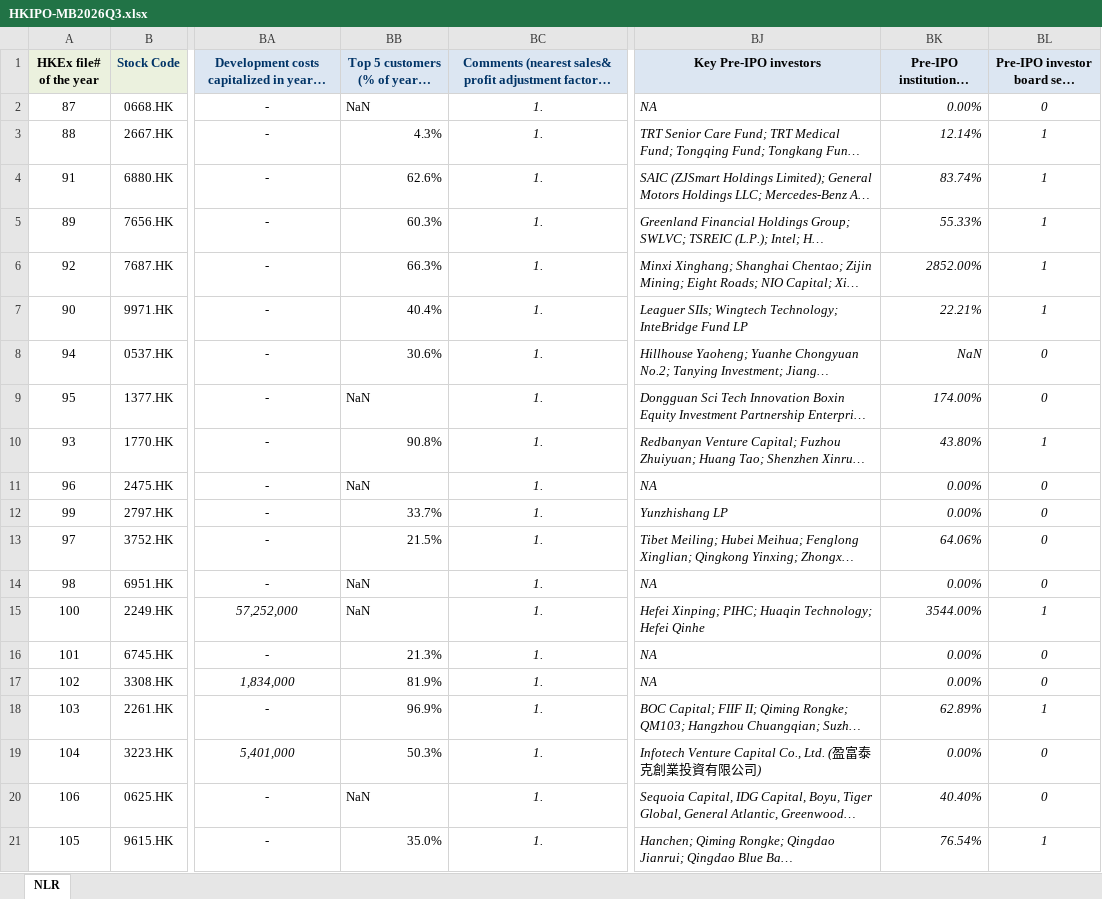
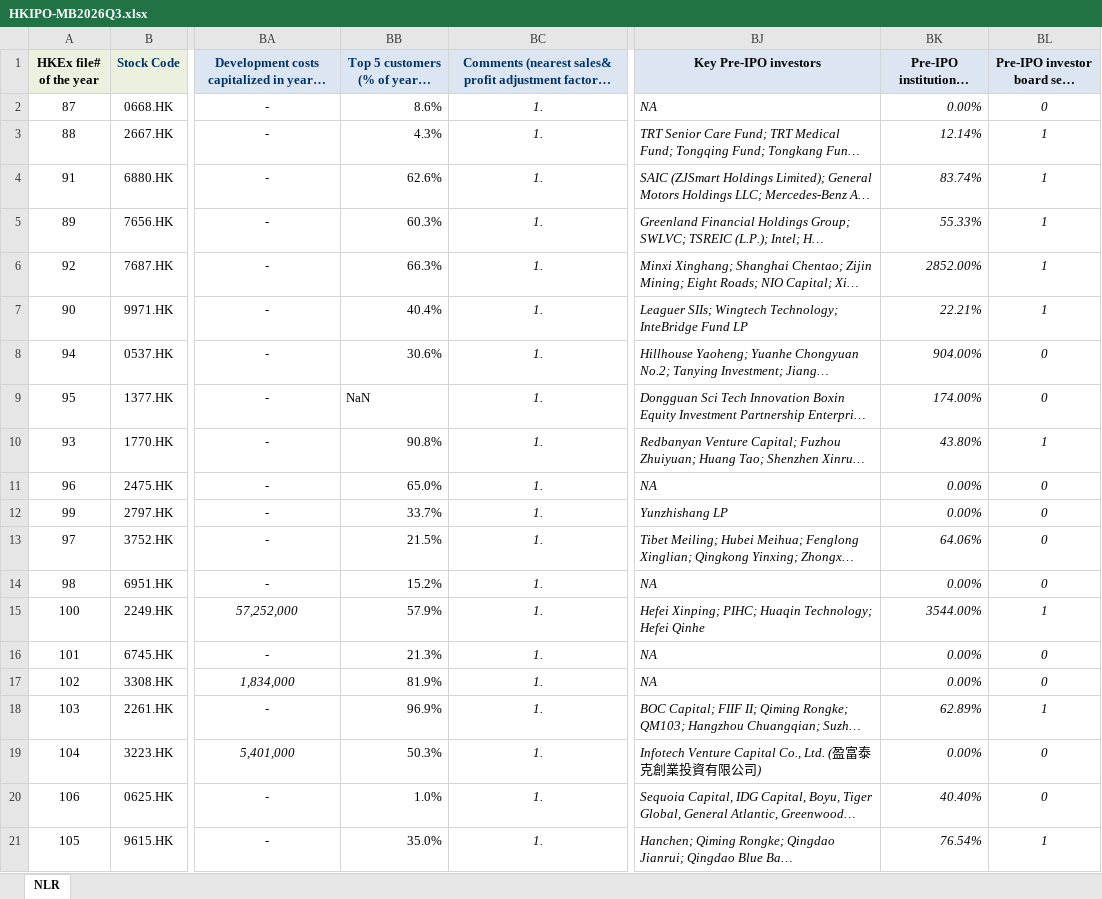
Before and after one commit to GZ-November/urop-hk-ipo, an Excel workbook: pipeline/cohorts/HKIPO-MB2026Q3.xlsx, sheet NLR, drawn as a sheet; only a part is shown, gaps mark what is left out; long unchanged cells end in …; values as stored, in another font and other column widths than the file's, no borders; the diff names each change by its address in the sheet, - before the commit and + after, or states it on an @@ line.

Commit message:
data: extract tail quality gaps from prospectus evidence (6 cells)
Top 5 customers for all five stragglers (2249 57.9% from the 2025
customer table p134; 0668 8.6% p160; 2475 65.0% p35; 6951 15.2% p176;
0625 discloses 'less than 1%' — filled at the 0.01 upper bound, noted
for review). 0537 pre-IPO institutional shareholding 9.04% (p102
post-A-listing table, seven institutional holders summed). 2249 holding
duration confirmed undisclosed (PIHC first subscription date absent
from text) — stays NaN per the manual. Evidence re-frozen.

```diff
--- a/pipeline/cohorts/HKIPO-MB2026Q3.xlsx (sheet NLR)
+++ b/pipeline/cohorts/HKIPO-MB2026Q3.xlsx (sheet NLR)
-BB2: NaN
+BB2: 8.6%
-BK8: NaN
+BK8: 904.00%
-BB11: NaN
+BB11: 65.0%
-BB14: NaN
+BB14: 15.2%
-BB15: NaN
+BB15: 57.9%
-BB20: NaN
+BB20: 1.0%
```
Also changed, not shown: 11 other files.
